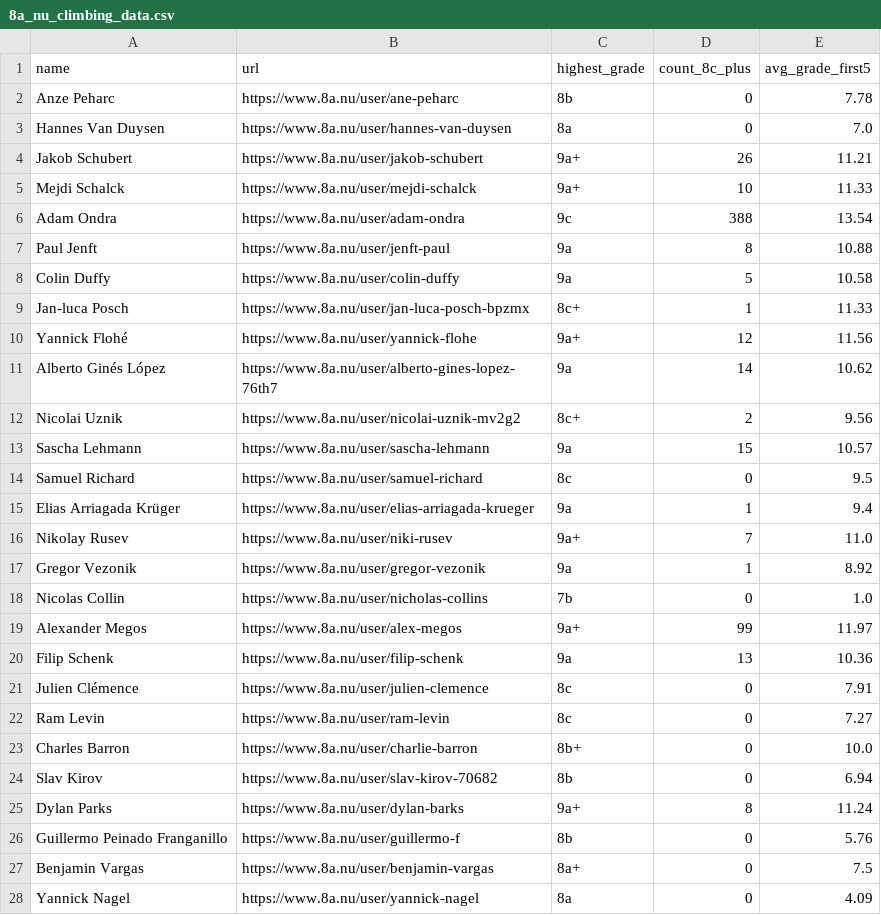
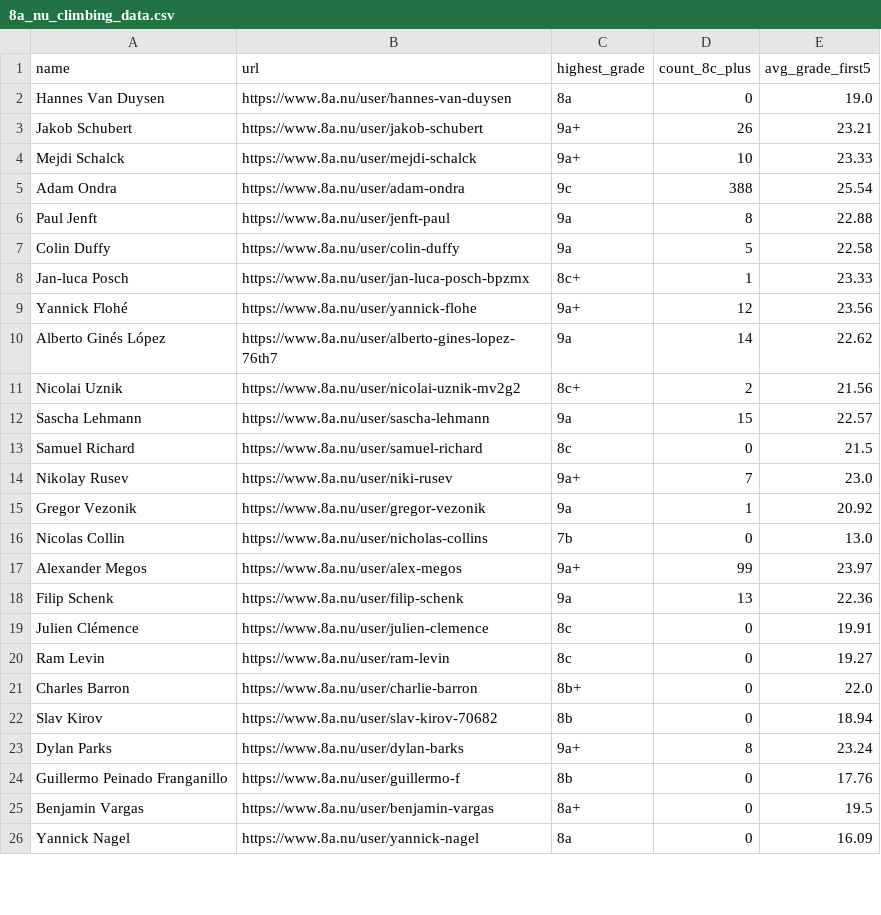
Before and after one commit to ssinix/crag-to-competition, a CSV file: data/8anu_data/8a_nu_climbing_data.csv, drawn as a sheet; only a part is shown; the diff covers the shown part only.

Commit message:
Change grade scale to start from 5a

```diff
--- a/data/8anu_data/8a_nu_climbing_data.csv
+++ b/data/8anu_data/8a_nu_climbing_data.csv
@@ -1,28 +1,26 @@
 name,url,highest_grade,count_8c_plus,avg_grade_first5
-Anze Peharc,https://www.8a.nu/user/ane-peharc,8b,0,7.78
-Hannes Van Duysen,https://www.8a.nu/user/hannes-van-duysen,8a,0,7.0
-Jakob Schubert,https://www.8a.nu/user/jakob-schubert,9a+,26,11.21
-Mejdi Schalck,https://www.8a.nu/user/mejdi-schalck,9a+,10,11.33
-Adam Ondra,https://www.8a.nu/user/adam-ondra,9c,388,13.54
-Paul Jenft,https://www.8a.nu/user/jenft-paul,9a,8,10.88
-Colin Duffy,https://www.8a.nu/user/colin-duffy,9a,5,10.58
-Jan-luca Posch,https://www.8a.nu/user/jan-luca-posch-bpzmx,8c+,1,11.33
-Yannick Flohé,https://www.8a.nu/user/yannick-flohe,9a+,12,11.56
-Alberto Ginés López,https://www.8a.nu/user/alberto-gines-lopez-76th7,9a,14,10.62
-Nicolai Uznik,https://www.8a.nu/user/nicolai-uznik-mv2g2,8c+,2,9.56
-Sascha Lehmann,https://www.8a.nu/user/sascha-lehmann,9a,15,10.57
-Samuel Richard,https://www.8a.nu/user/samuel-richard,8c,0,9.5
-Elias Arriagada Krüger,https://www.8a.nu/user/elias-arriagada-krueger,9a,1,9.4
-Nikolay Rusev,https://www.8a.nu/user/niki-rusev,9a+,7,11.0
-Gregor Vezonik,https://www.8a.nu/user/gregor-vezonik,9a,1,8.92
-Nicolas Collin,https://www.8a.nu/user/nicholas-collins,7b,0,1.0
-Alexander Megos,https://www.8a.nu/user/alex-megos,9a+,99,11.97
-Filip Schenk,https://www.8a.nu/user/filip-schenk,9a,13,10.36
-Julien Clémence,https://www.8a.nu/user/julien-clemence,8c,0,7.91
-Ram Levin,https://www.8a.nu/user/ram-levin,8c,0,7.27
-Charles Barron,https://www.8a.nu/user/charlie-barron,8b+,0,10.0
-Slav Kirov,https://www.8a.nu/user/slav-kirov-70682,8b,0,6.94
-Dylan Parks,https://www.8a.nu/user/dylan-barks,9a+,8,11.24
-Guillermo Peinado Franganillo,https://www.8a.nu/user/guillermo-f,8b,0,5.76
-Benjamin Vargas,https://www.8a.nu/user/benjamin-vargas,8a+,0,7.5
-Yannick Nagel,https://www.8a.nu/user/yannick-nagel,8a,0,4.09
+Hannes Van Duysen,https://www.8a.nu/user/hannes-van-duysen,8a,0,19.0
+Jakob Schubert,https://www.8a.nu/user/jakob-schubert,9a+,26,23.21
+Mejdi Schalck,https://www.8a.nu/user/mejdi-schalck,9a+,10,23.33
+Adam Ondra,https://www.8a.nu/user/adam-ondra,9c,388,25.54
+Paul Jenft,https://www.8a.nu/user/jenft-paul,9a,8,22.88
+Colin Duffy,https://www.8a.nu/user/colin-duffy,9a,5,22.58
+Jan-luca Posch,https://www.8a.nu/user/jan-luca-posch-bpzmx,8c+,1,23.33
+Yannick Flohé,https://www.8a.nu/user/yannick-flohe,9a+,12,23.56
+Alberto Ginés López,https://www.8a.nu/user/alberto-gines-lopez-76th7,9a,14,22.62
+Nicolai Uznik,https://www.8a.nu/user/nicolai-uznik-mv2g2,8c+,2,21.56
+Sascha Lehmann,https://www.8a.nu/user/sascha-lehmann,9a,15,22.57
+Samuel Richard,https://www.8a.nu/user/samuel-richard,8c,0,21.5
+Nikolay Rusev,https://www.8a.nu/user/niki-rusev,9a+,7,23.0
+Gregor Vezonik,https://www.8a.nu/user/gregor-vezonik,9a,1,20.92
+Nicolas Collin,https://www.8a.nu/user/nicholas-collins,7b,0,13.0
+Alexander Megos,https://www.8a.nu/user/alex-megos,9a+,99,23.97
+Filip Schenk,https://www.8a.nu/user/filip-schenk,9a,13,22.36
+Julien Clémence,https://www.8a.nu/user/julien-clemence,8c,0,19.91
+Ram Levin,https://www.8a.nu/user/ram-levin,8c,0,19.27
+Charles Barron,https://www.8a.nu/user/charlie-barron,8b+,0,22.0
+Slav Kirov,https://www.8a.nu/user/slav-kirov-70682,8b,0,18.94
+Dylan Parks,https://www.8a.nu/user/dylan-barks,9a+,8,23.24
+Guillermo Peinado Franganillo,https://www.8a.nu/user/guillermo-f,8b,0,17.76
+Benjamin Vargas,https://www.8a.nu/user/benjamin-vargas,8a+,0,19.5
+Yannick Nagel,https://www.8a.nu/user/yannick-nagel,8a,0,16.09
```
Also changed, not shown: 127 edited cells elsewhere in this file, 1 other file.
